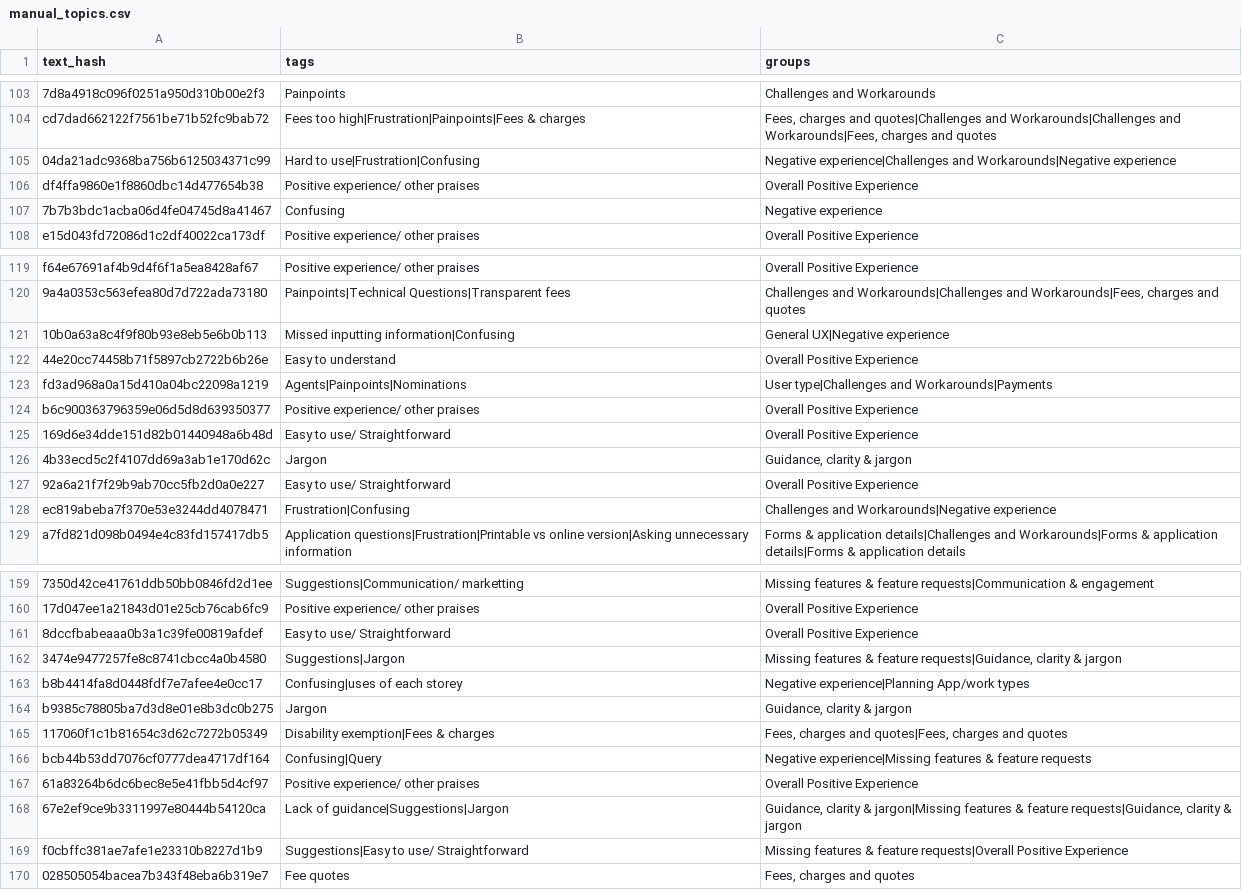
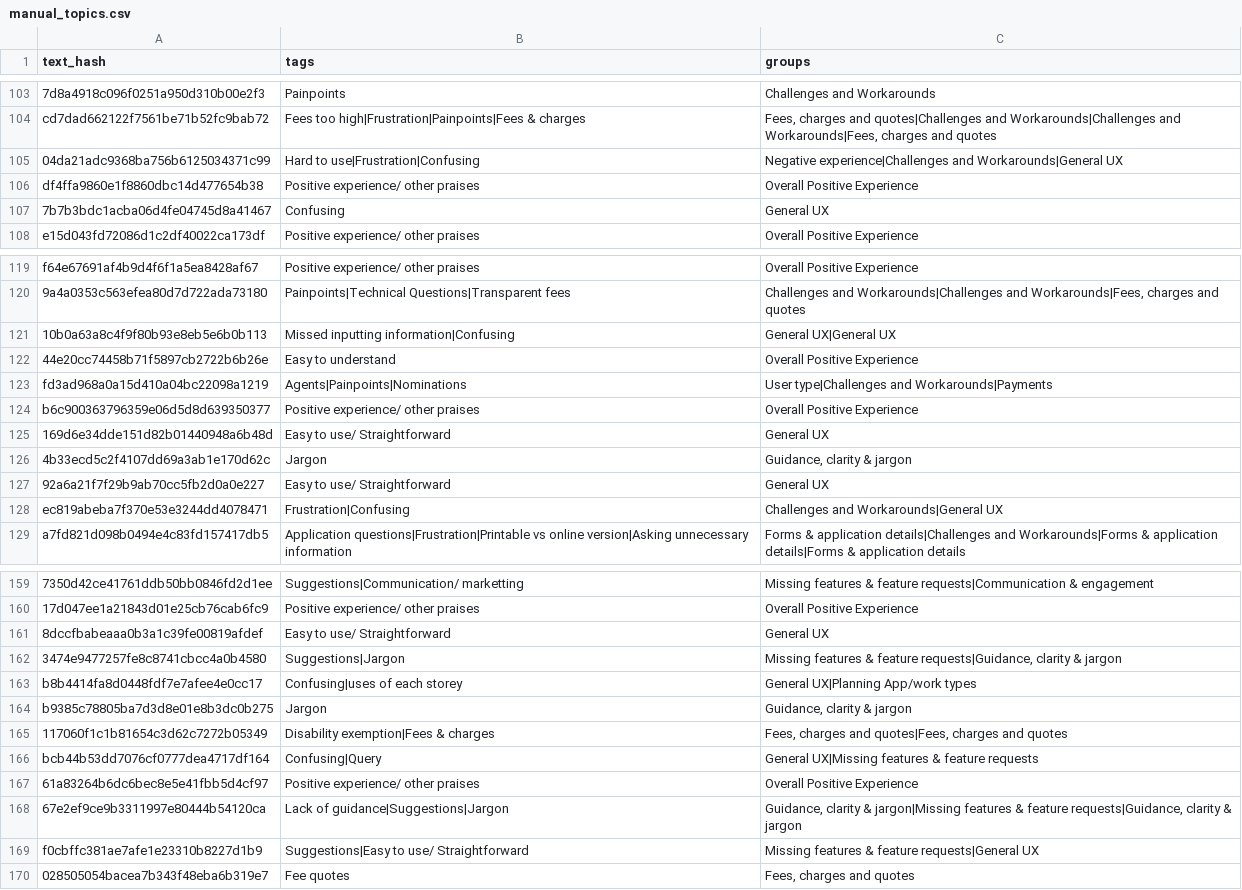
Before and after one commit to NidaAzizMirza/BCFeedback_dashboard, a CSV file: data/manual_topics.csv, drawn as a sheet; only a part is shown, gaps mark what is left out; the diff covers the shown part only; the diff names each change by its address in the sheet, - before the commit and + after, or states it on an @@ line.

Commit message:
Move usability tags to General UX; retrain topic model; read groups from tags.csv

```diff
--- a/data/manual_topics.csv
+++ b/data/manual_topics.csv
-C105 (groups): …experience|Challenges and Workarounds|Negative experience
+C105 (groups): …experience|Challenges and Workarounds|General UX
-C107 (groups): Negative experience
+C107 (groups): General UX
-C121 (groups): General UX|Negative experience
+C121 (groups): General UX|General UX
-C125 (groups): Overall Positive Experience
+C125 (groups): General UX
-C127 (groups): Overall Positive Experience
+C127 (groups): General UX
-C128 (groups): Challenges and Workarounds|Negative experience
+C128 (groups): Challenges and Workarounds|General UX
-C161 (groups): Overall Positive Experience
+C161 (groups): General UX
-C163 (groups): Negative experience|Planning App/work types
+C163 (groups): General UX|Planning App/work types
-C166 (groups): Negative experience|Missing features &…
+C166 (groups): General UX|Missing features &…
-C169 (groups): …& feature requests|Overall Positive Experience
+C169 (groups): …& feature requests|General UX
```
Also changed, not shown: 37 edited cells elsewhere in this file, data/tags.csv, 5 other files.
